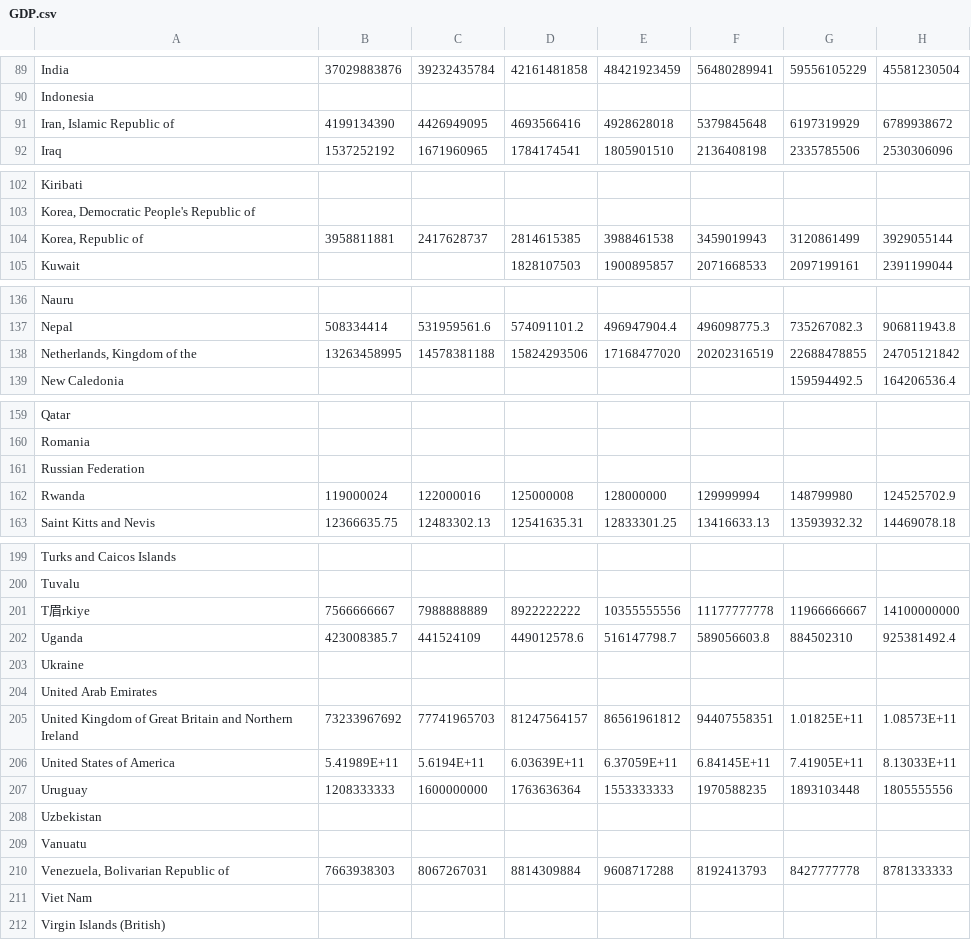
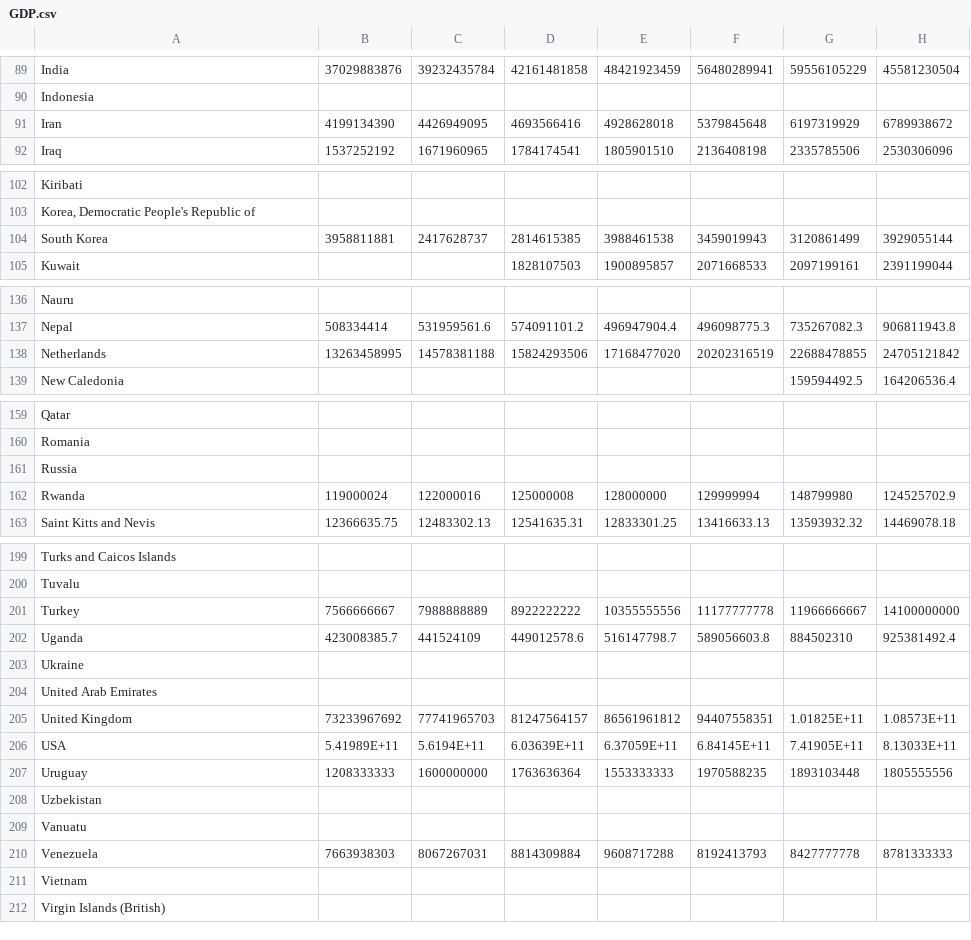
Before and after one commit to brwei01/Cement_LMDI, a CSV file: Data1/processed/GDP.csv, drawn as a sheet; only a part is shown, gaps mark what is left out; the diff names each change by its address in the sheet, - before the commit and + after, or states it on an @@ line.

```diff
--- a/Data1/processed/GDP.csv
+++ b/Data1/processed/GDP.csv
-A91: Iran, Islamic Republic of
+A91: Iran
-A104: Korea, Republic of
+A104: South Korea
-A138: Netherlands, Kingdom of the
+A138: Netherlands
-A161: Russian Federation
+A161: Russia
-A201: T眉rkiye
+A201: Turkey
-A205: United Kingdom of Great Britain and Northern Ireland
+A205: United Kingdom
-A206: United States of America
+A206: USA
-A210: Venezuela, Bolivarian Republic of
+A210: Venezuela
-A211: Viet Nam
+A211: Vietnam
```
Also changed, not shown: Data1/processed/CarbonSequestration.csv, Data1/processed/CementProduction.csv, 14 other files.
